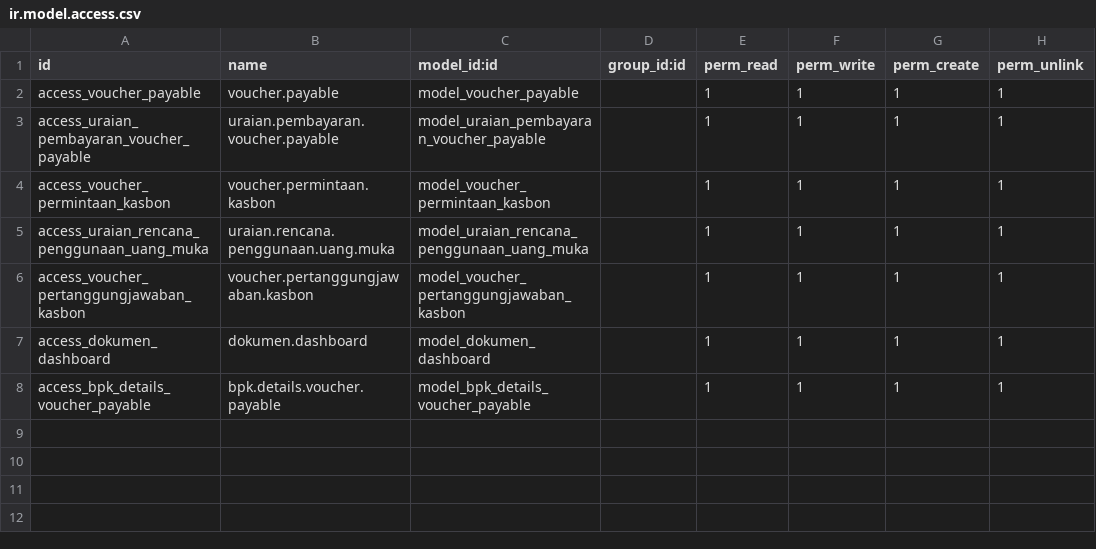
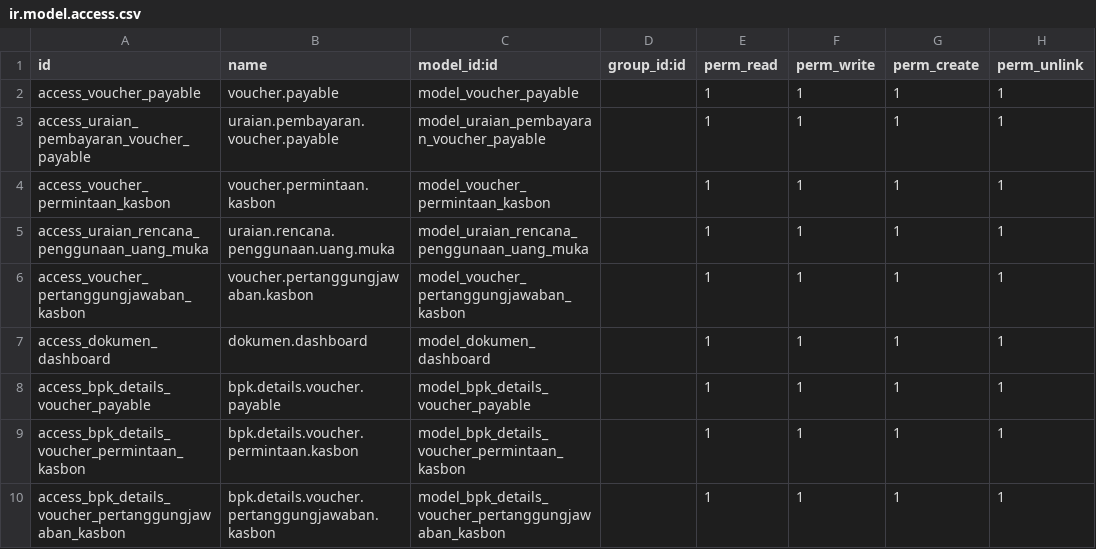
Before and after one commit to donimuzur/submisstion_tracking_gep, a CSV file: security/ir.model.access.csv, drawn as a sheet; the diff names each change by its address in the sheet, - before the commit and + after, or states it on an @@ line.

Commit message:
modif voucher pertanggungjawaban kasbon

```diff
--- a/security/ir.model.access.csv
+++ b/security/ir.model.access.csv
+row 9: access_bpk_details_voucher_permintaan_kasbon | bpk.details.voucher.permintaan.kasbon | model_bpk_details_voucher_permintaan_kasbon |  | 1 | 1 | 1 | 1
+row 10: access_bpk_details_voucher_pertanggungjawaban_kasbon | bpk.details.voucher.pertanggungjawaban.kasbon | model_bpk_details_voucher_pertanggungjawaban_kasbon |  | 1 | 1 | 1 | 1
```
Also changed, not shown: 9 other files.
